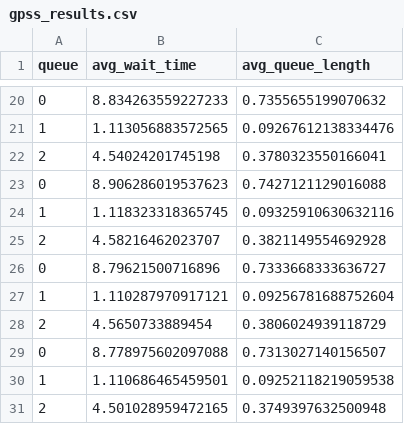
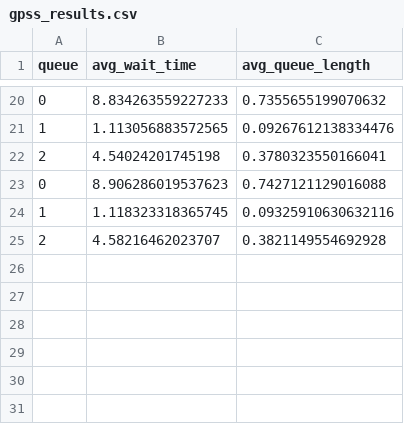
Before and after one commit to jowy-ti/sim, a CSV file: gpss_results.csv, drawn as a sheet; only a part is shown, gaps mark what is left out.

```diff
--- a/gpss_results.csv
+++ b/gpss_results.csv
@@ -25,7 +25 @@ queue,avg_wait_time,avg_queue_length
 2,4.58216462023707,0.3821149554692928
-0,8.79621500716896,0.7333668333636727
-1,1.110287970917121,0.09256781688752604
-2,4.5650733889454,0.3806024939118729
-0,8.778975602097088,0.7313027140156507
-1,1.110686465459501,0.09252118219059538
-2,4.501028959472165,0.3749397632500948
```
Also changed, not shown: python_results.csv, 20 other files.
